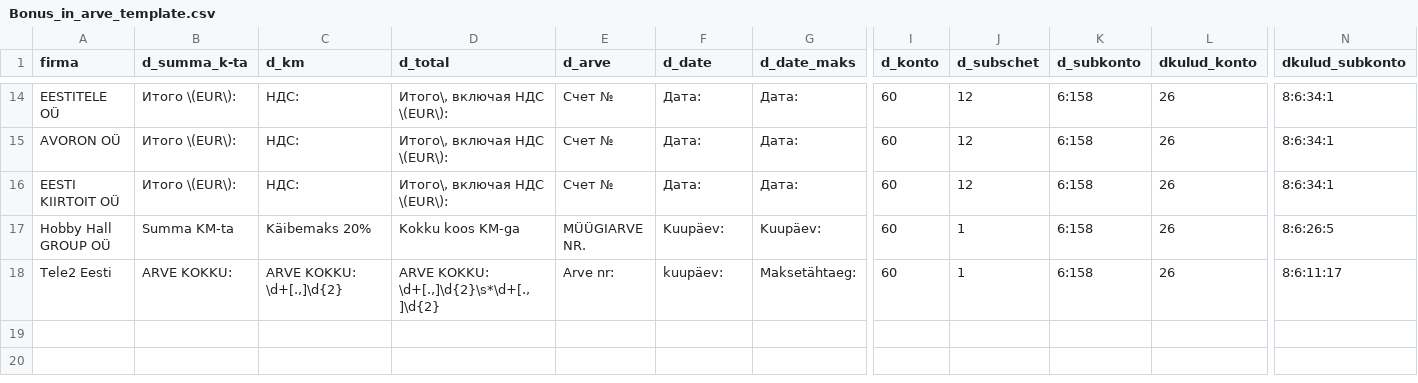
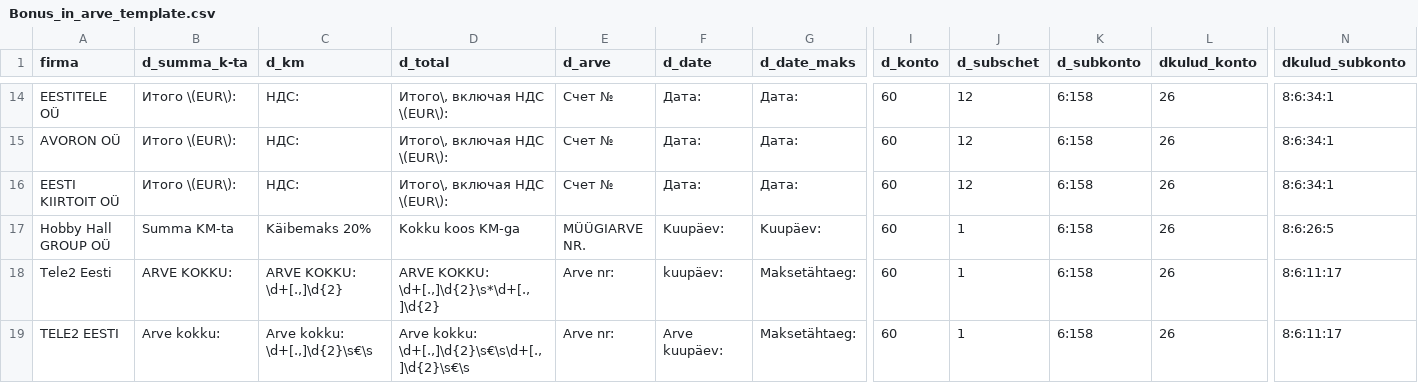
Before and after one commit to dochaauch/Tools_for_buh, a CSV file: Bonus_in_arve_template.csv, drawn as a sheet; only a part is shown, gaps mark what is left out; rows hold the shown columns only; the diff names each change by its address in the sheet, - before the commit and + after, or states it on an @@ line.

```diff
--- a/Bonus_in_arve_template.csv
+++ b/Bonus_in_arve_template.csv
+row 19: TELE2 EESTI | Arve kokku: | Arve kokku: \d+[.,]\d{2}\s€\s | Arve kokku: \d+[.,]\d{2}\s€\s\d+[.,]\d{2}\s€\s | Arve nr: | Arve kuupäev: | Maksetähtaeg: | 60 | 1 | 6:158 | 26 | 8:6:11:17
```
Also changed, not shown: M10_in_arve_template.csv, M10vana_moot.csv, 26 other files.
